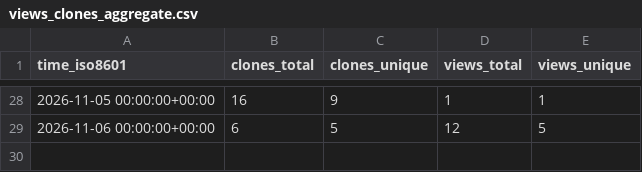
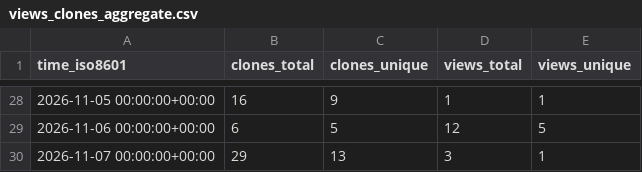
Before and after one commit to solid-pixel/uhf-server-docker, a CSV file: solid-pixel/uhf-server-docker/ghrs-data/views_clones_aggregate.csv, drawn as a sheet; only a part is shown, gaps mark what is left out.

```diff
--- a/solid-pixel/uhf-server-docker/ghrs-data/views_clones_aggregate.csv
+++ b/solid-pixel/uhf-server-docker/ghrs-data/views_clones_aggregate.csv
@@ -29 +29,2 @@ time_iso8601,clones_total,clones_unique,views_total,views_unique
 2026-11-06 00:00:00+00:00,6,5,12,5
+2026-11-07 00:00:00+00:00,29,13,3,1
```
Also changed, not shown: 1 other file.
